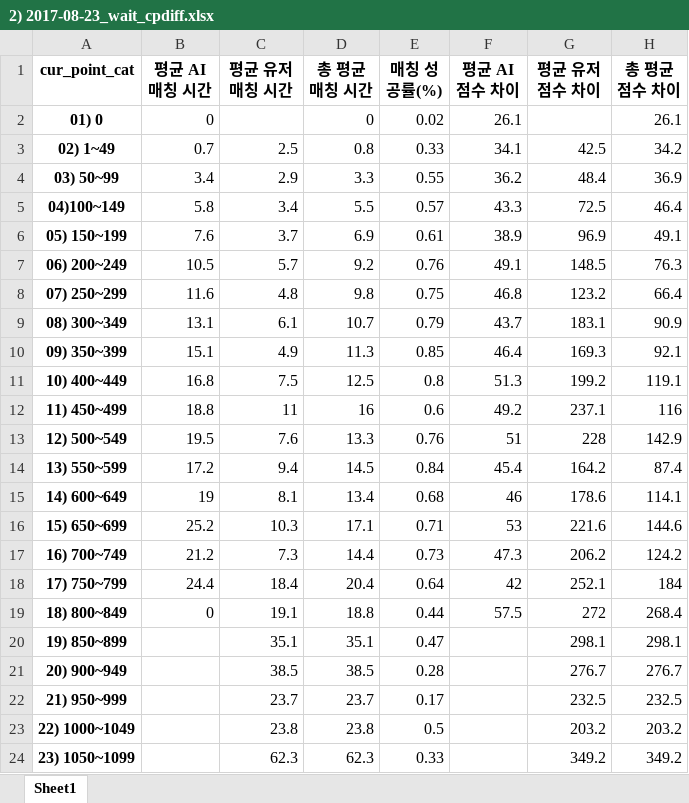
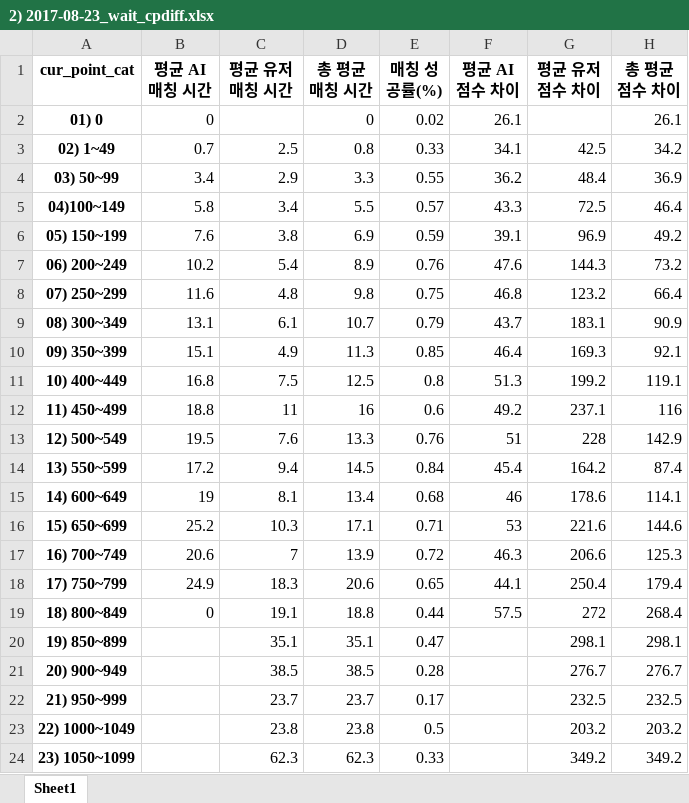
Before and after one commit to heejun8609/Delusion, an Excel workbook: 2. wait_cp/2) 2017-08-23_wait_cpdiff.xlsx, sheet Sheet1, drawn as a sheet; only a part is shown; values as stored, in another font and other column widths than the file's, no borders; the diff names each change by its address in the sheet, - before the commit and + after, or states it on an @@ line.

```diff
--- a/2. wait_cp/2) 2017-08-23_wait_cpdiff.xlsx (sheet Sheet1)
+++ b/2. wait_cp/2) 2017-08-23_wait_cpdiff.xlsx (sheet Sheet1)
-C6 (평균 유저 매칭 시간): 3.7
+C6 (평균 유저 매칭 시간): 3.8
-E6 (매칭 성공률(%)): 0.61
+E6 (매칭 성공률(%)): 0.59
-F6 (평균 AI 점수 차이): 38.9
+F6 (평균 AI 점수 차이): 39.1
-H6 (총 평균 점수 차이): 49.1
+H6 (총 평균 점수 차이): 49.2
-B7 (평균 AI 매칭 시간): 10.5
+B7 (평균 AI 매칭 시간): 10.2
-C7 (평균 유저 매칭 시간): 5.7
+C7 (평균 유저 매칭 시간): 5.4
-D7 (총 평균 매칭 시간): 9.2
+D7 (총 평균 매칭 시간): 8.9
-F7 (평균 AI 점수 차이): 49.1
+F7 (평균 AI 점수 차이): 47.6
-G7 (평균 유저 점수 차이): 148.5
+G7 (평균 유저 점수 차이): 144.3
-H7 (총 평균 점수 차이): 76.3
+H7 (총 평균 점수 차이): 73.2
-B17 (평균 AI 매칭 시간): 21.2
+B17 (평균 AI 매칭 시간): 20.6
-C17 (평균 유저 매칭 시간): 7.3
+C17 (평균 유저 매칭 시간): 7
-D17 (총 평균 매칭 시간): 14.4
+D17 (총 평균 매칭 시간): 13.9
-E17 (매칭 성공률(%)): 0.73
+E17 (매칭 성공률(%)): 0.72
-F17 (평균 AI 점수 차이): 47.3
+F17 (평균 AI 점수 차이): 46.3
-G17 (평균 유저 점수 차이): 206.2
+G17 (평균 유저 점수 차이): 206.6
-H17 (총 평균 점수 차이): 124.2
+H17 (총 평균 점수 차이): 125.3
-B18 (평균 AI 매칭 시간): 24.4
+B18 (평균 AI 매칭 시간): 24.9
-C18 (평균 유저 매칭 시간): 18.4
+C18 (평균 유저 매칭 시간): 18.3
-D18 (총 평균 매칭 시간): 20.4
+D18 (총 평균 매칭 시간): 20.6
-E18 (매칭 성공률(%)): 0.64
+E18 (매칭 성공률(%)): 0.65
-F18 (평균 AI 점수 차이): 42
+F18 (평균 AI 점수 차이): 44.1
-G18 (평균 유저 점수 차이): 252.1
+G18 (평균 유저 점수 차이): 250.4
-H18 (총 평균 점수 차이): 184
+H18 (총 평균 점수 차이): 179.4
```
Also changed, not shown: 1. league_castle/1.1) 2017-08-23_catle_league_all.xlsx, 1. league_castle/1.1) 2017-08-23_catle_league_day3_act.xlsx, 5 other files.
